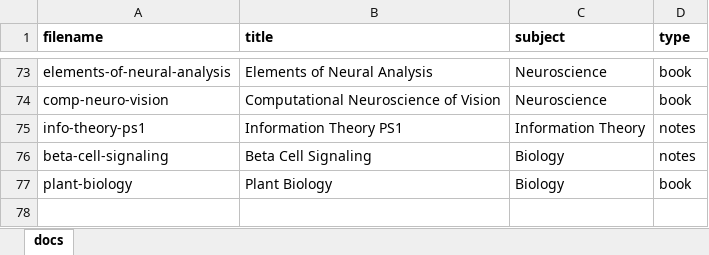
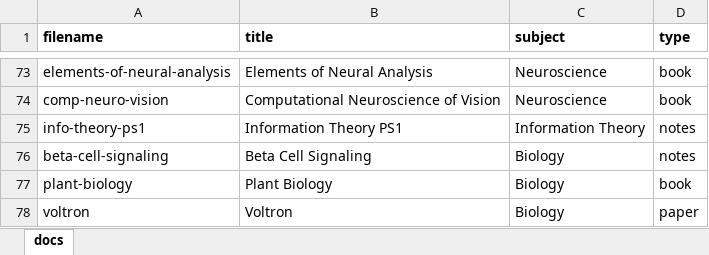
Before and after one commit to cwseitz/cwseitz.github.io-docs, an Excel workbook: docs/docs.xlsx, sheet docs, drawn as a sheet; only a part is shown, gaps mark what is left out; values as stored, in another font and other column widths than the file's, no borders; the diff names each change by its address in the sheet, - before the commit and + after, or states it on an @@ line.

Commit message:
add voltron

```diff
--- a/docs/docs.xlsx (sheet docs)
+++ b/docs/docs.xlsx (sheet docs)
+row 78: voltron | Voltron | Biology | paper
```
Also changed, not shown: 4 other files.
